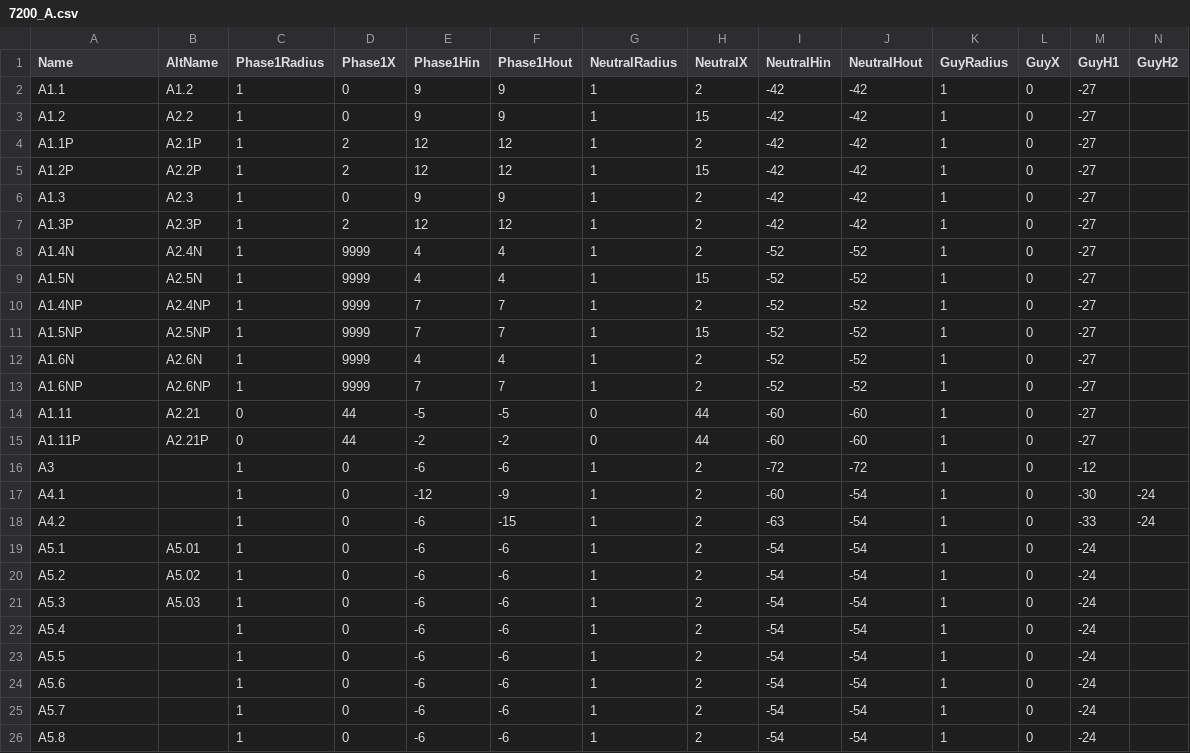
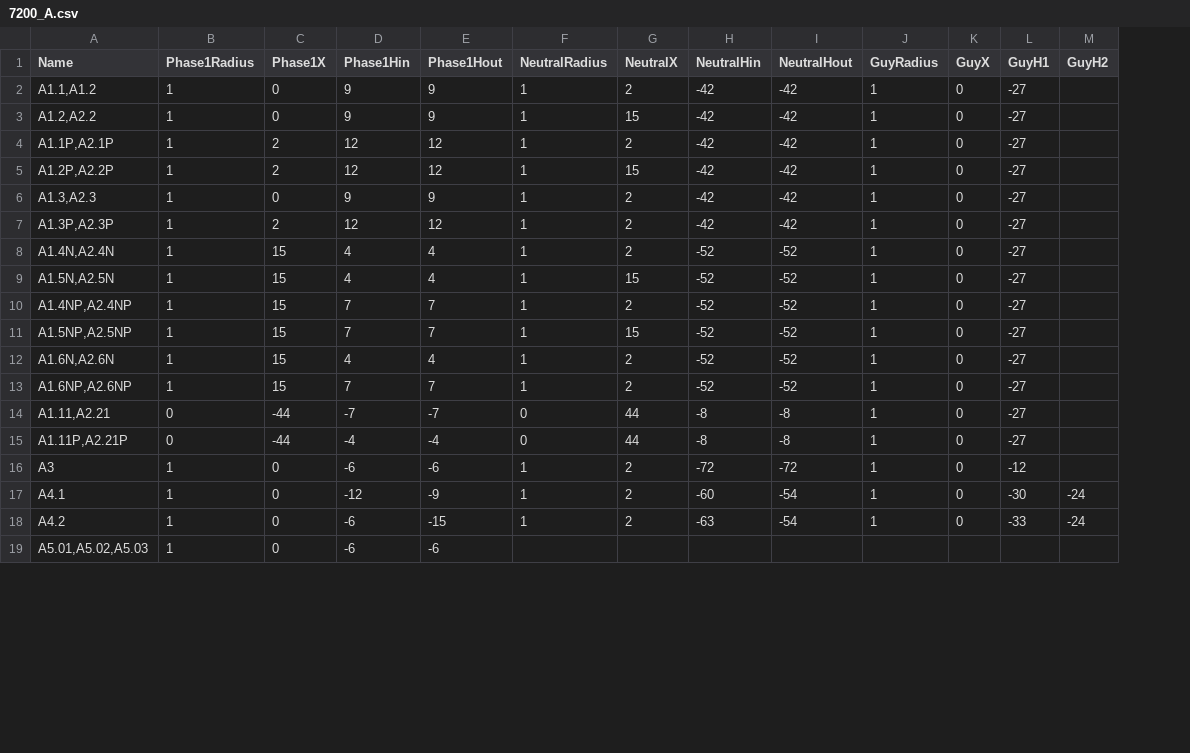
Before and after one commit to KupipiKuki/Power_Systems_Python, a CSV file: Construction/7200_A.csv, drawn as a sheet; only a part is shown; removed rows and columns are numbered as before the commit, all else as after; rows hold the shown columns only; the diff covers the shown part only; the diff names each change by its address in the sheet, - before the commit and + after, or states it on an @@ line.

```diff
--- a/Construction/7200_A.csv
+++ b/Construction/7200_A.csv
-column B (AltName), rows 2-15: A1.2 | A2.2 | A2.1P | A2.2P | A2.3 | A2.3P | A2.4N | A2.5N | A2.4NP | A2.5NP | A2.6N | A2.6NP | A2.21 | A2.21P
-A2 (Name): A1.1
+A2 (Name): A1.1,A1.2
-A3 (Name): A1.2
+A3 (Name): A1.2,A2.2
-A4 (Name): A1.1P
+A4 (Name): A1.1P,A2.1P
-A5 (Name): A1.2P
+A5 (Name): A1.2P,A2.2P
-A6 (Name): A1.3
+A6 (Name): A1.3,A2.3
-A7 (Name): A1.3P
+A7 (Name): A1.3P,A2.3P
-A8 (Name): A1.4N
+A8 (Name): A1.4N,A2.4N
-C8:C13 (Phase1X): 9999
+C8:C13 (Phase1X): 15
-A9 (Name): A1.5N
+A9 (Name): A1.5N,A2.5N
-A10 (Name): A1.4NP
+A10 (Name): A1.4NP,A2.4NP
-A11 (Name): A1.5NP
+A11 (Name): A1.5NP,A2.5NP
-A12 (Name): A1.6N
+A12 (Name): A1.6N,A2.6N
-A13 (Name): A1.6NP
+A13 (Name): A1.6NP,A2.6NP
-A14 (Name): A1.11
+A14 (Name): A1.11,A2.21
-C14:C15 (Phase1X): 44
+C14:C15 (Phase1X): -44
-D14 (Phase1Hin): -5
+D14 (Phase1Hin): -7
-E14 (Phase1Hout): -5
+E14 (Phase1Hout): -7
-H14:H15 (NeutralHin): -60
+H14:H15 (NeutralHin): -8
-I14:I15 (NeutralHout): -60
+I14:I15 (NeutralHout): -8
-A15 (Name): A1.11P
+A15 (Name): A1.11P,A2.21P
-D15 (Phase1Hin): -2
+D15 (Phase1Hin): -4
-E15 (Phase1Hout): -2
+E15 (Phase1Hout): -4
-row 19: A5.1 | A5.01 | 1 | 0 | -6 | -6 | 1 | 2 | -54 | -54 | 1 | 0 | -24
-row 20: A5.2 | A5.02 | 1 | 0 | -6 | -6 | 1 | 2 | -54 | -54 | 1 | 0 | -24
-row 21: A5.3 | A5.03 | 1 | 0 | -6 | -6 | 1 | 2 | -54 | -54 | 1 | 0 | -24
-row 22: A5.4 |  | 1 | 0 | -6 | -6 | 1 | 2 | -54 | -54 | 1 | 0 | -24
-row 23: A5.5 |  | 1 | 0 | -6 | -6 | 1 | 2 | -54 | -54 | 1 | 0 | -24
-row 24: A5.6 |  | 1 | 0 | -6 | -6 | 1 | 2 | -54 | -54 | 1 | 0 | -24
-row 25: A5.7 |  | 1 | 0 | -6 | -6 | 1 | 2 | -54 | -54 | 1 | 0 | -24
-row 26: A5.8 |  | 1 | 0 | -6 | -6 | 1 | 2 | -54 | -54 | 1 | 0 | -24
+row 19: A5.01,A5.02,A5.03 | 1 | 0 | -6 | -6
```
Also changed, not shown: 5 edited cells elsewhere in this file, Construction/7200_C.csv, temptest1/condfcc.csv, 6 other files.
